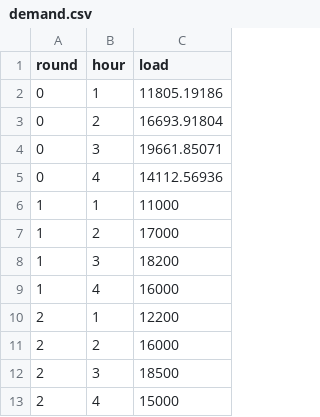
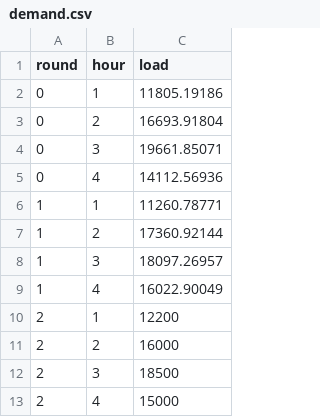
Before and after one commit to ds-modules/EEP-147-SP22, a CSV file: ESG/ESG-Analysis/demand.csv, drawn as a sheet; only a part is shown.

Commit message:
Add files via upload

```diff
--- a/ESG/ESG-Analysis/demand.csv
+++ b/ESG/ESG-Analysis/demand.csv
@@ -5,6 +5,6 @@ round,hour,load
 0,4,14112.56936
-1,1,11000
-1,2,17000
-1,3,18200
-1,4,16000
+1,1,11260.78771
+1,2,17360.92144
+1,3,18097.26957
+1,4,16022.90049
 2,1,12200
```
